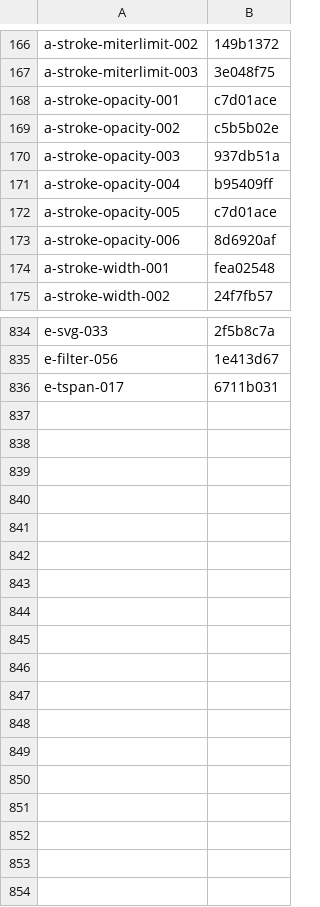
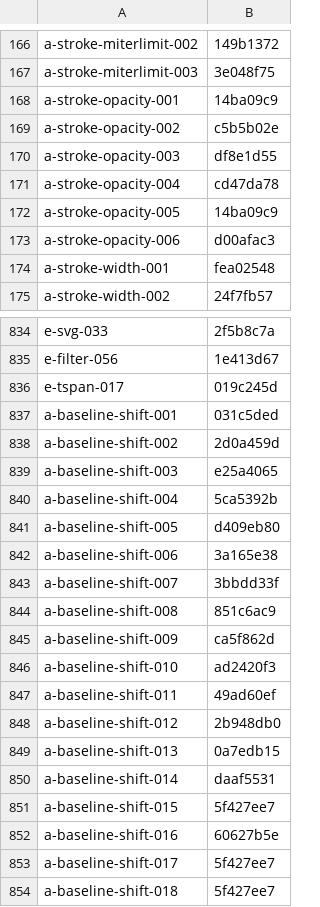
Before and after one commit to RazrFalcon/resvg, a CSV file: usvg/testing_tools/cache.csv, drawn as a sheet; only a part is shown, gaps mark what is left out; the diff covers the shown part only.

Commit message:
Added partial 'baseline-shift' support.

```diff
--- a/usvg/testing_tools/cache.csv
+++ b/usvg/testing_tools/cache.csv
@@ -167,8 +167,8 @@ a-stroke-miterlimit-002,149b1372
 a-stroke-miterlimit-003,3e048f75
-a-stroke-opacity-001,c7d01ace
+a-stroke-opacity-001,14ba09c9
 a-stroke-opacity-002,c5b5b02e
-a-stroke-opacity-003,937db51a
-a-stroke-opacity-004,b95409ff
-a-stroke-opacity-005,c7d01ace
-a-stroke-opacity-006,8d6920af
+a-stroke-opacity-003,df8e1d55
+a-stroke-opacity-004,cd47da78
+a-stroke-opacity-005,14ba09c9
+a-stroke-opacity-006,d00afac3
 a-stroke-width-001,fea02548
@@ -835,2 +835,20 @@ e-svg-033,2f5b8c7a
 e-filter-056,1e413d67
-e-tspan-017,6711b031
+e-tspan-017,019c245d
+a-baseline-shift-001,031c5ded
+a-baseline-shift-002,2d0a459d
+a-baseline-shift-003,e25a4065
+a-baseline-shift-004,5ca5392b
+a-baseline-shift-005,d409eb80
+a-baseline-shift-006,3a165e38
+a-baseline-shift-007,3bbdd33f
+a-baseline-shift-008,851c6ac9
+a-baseline-shift-009,ca5f862d
+a-baseline-shift-010,ad2420f3
+a-baseline-shift-011,49ad60ef
+a-baseline-shift-012,2b948db0
+a-baseline-shift-013,0a7edb15
+a-baseline-shift-014,daaf5531
+a-baseline-shift-015,5f427ee7
+a-baseline-shift-016,60627b5e
+a-baseline-shift-017,5f427ee7
+a-baseline-shift-018,5f427ee7
```
Also changed, not shown: 152 edited cells elsewhere in this file, 17 other files.
